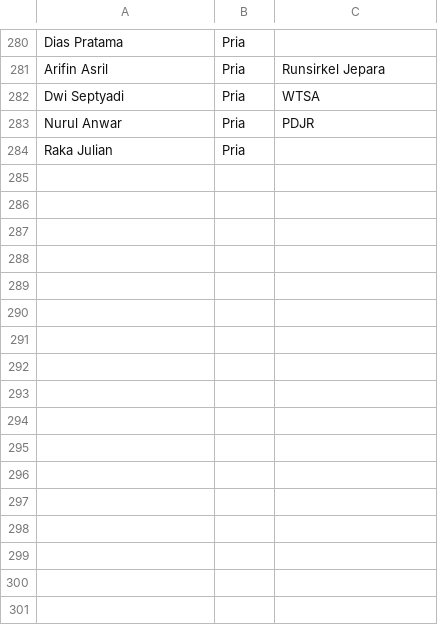
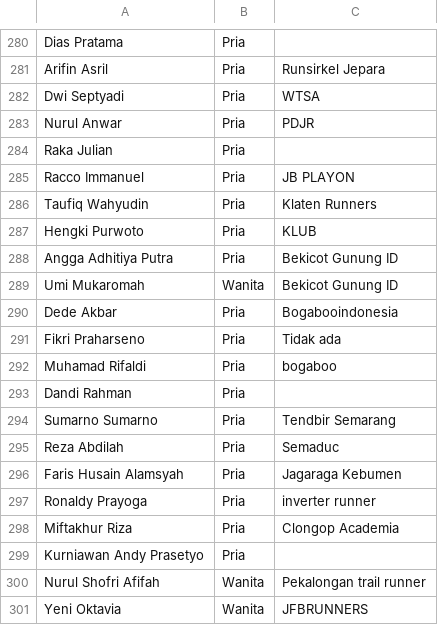
Before and after one commit to smgmountainrace/listpeserta, a CSV file: 27k.csv, drawn as a sheet; only a part is shown, gaps mark what is left out.

Commit message:
27k.csv

```diff
--- a/27k.csv
+++ b/27k.csv
@@ -284 +284,18 @@ Nurul Anwar,Pria,PDJR
 Raka Julian,Pria,
+Racco Immanuel,Pria,JB PLAYON
+Taufiq Wahyudin,Pria,Klaten Runners
+Hengki Purwoto,Pria,KLUB
+Angga Adhitiya Putra,Pria,Bekicot Gunung ID
+Umi Mukaromah,Wanita,Bekicot Gunung ID
+Dede  Akbar ,Pria,Bogabooindonesia
+Fikri Praharseno,Pria,Tidak ada
+Muhamad Rifaldi,Pria,bogaboo
+Dandi Rahman,Pria,
+Sumarno Sumarno,Pria,Tendbir Semarang
+Reza Abdilah,Pria,Semaduc
+Faris Husain Alamsyah,Pria,Jagaraga Kebumen
+Ronaldy Prayoga,Pria,inverter runner
+Miftakhur Riza,Pria,Clongop Academia
+Kurniawan Andy Prasetyo,Pria,
+Nurul Shofri Afifah,Wanita,Pekalongan trail runner
+Yeni Oktavia,Wanita,JFBRUNNERS
```
